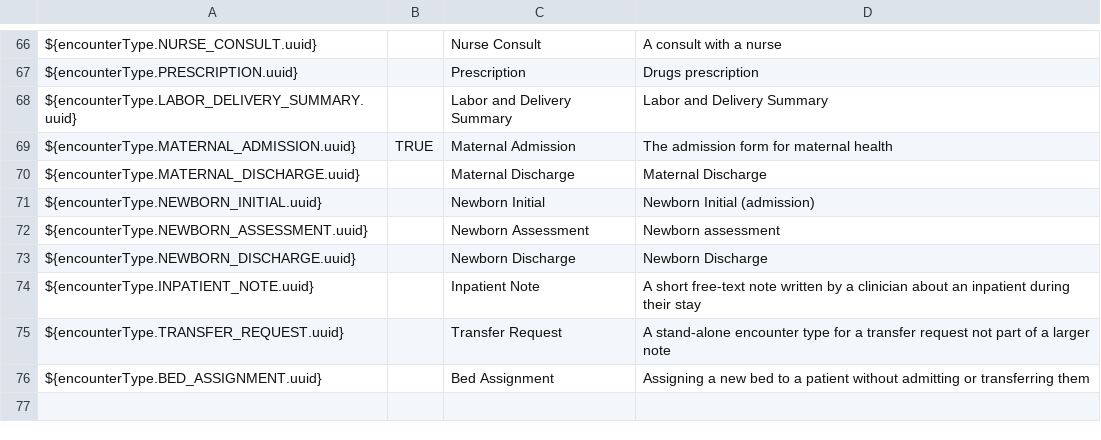
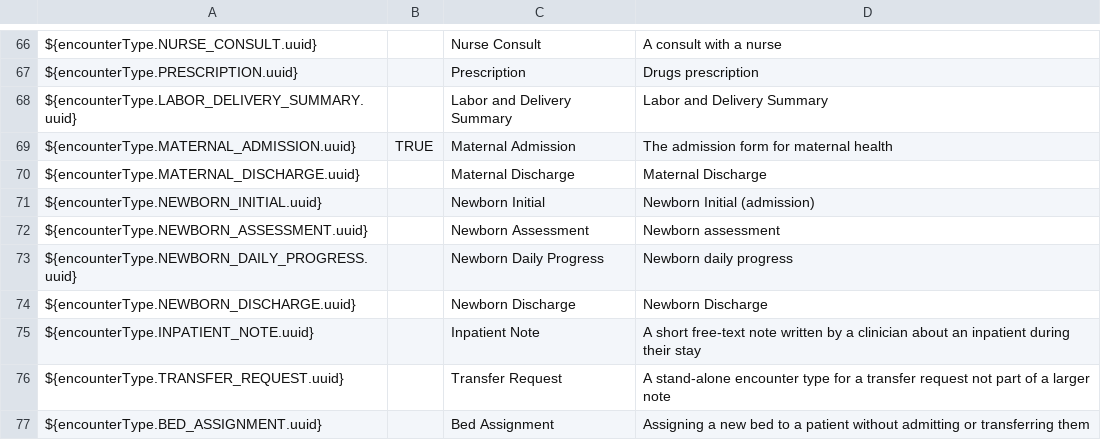
Before and after one commit to PIH/openmrs-config-pihemr, a CSV file: configuration/encountertypes/encounterTypes.csv, drawn as a sheet; only a part is shown, gaps mark what is left out; the diff names each change by its address in the sheet, - before the commit and + after, or states it on an @@ line.

Commit message:
SL-867 Show lab results on dashboard widget and lab owa for additional mcoe encounter types

```diff
--- a/configuration/encountertypes/encounterTypes.csv
+++ b/configuration/encountertypes/encounterTypes.csv
+row 73: ${encounterType.NEWBORN_DAILY_PROGRESS.uuid} |  | Newborn Daily Progress | Newborn daily progress
```
Also changed, not shown: 4 other files.
